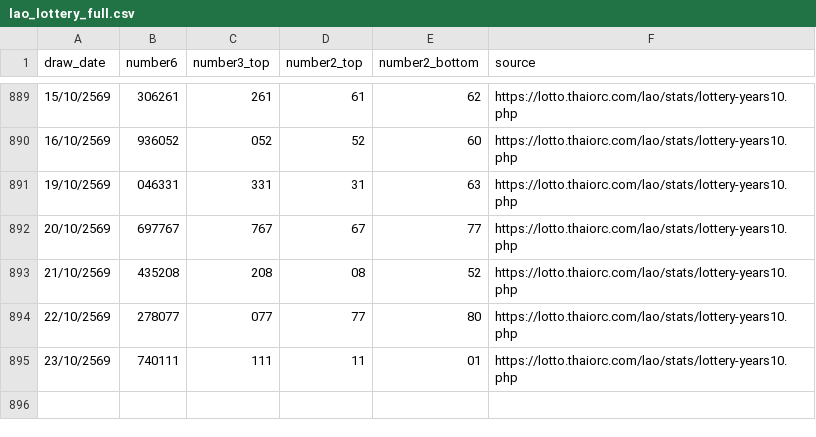
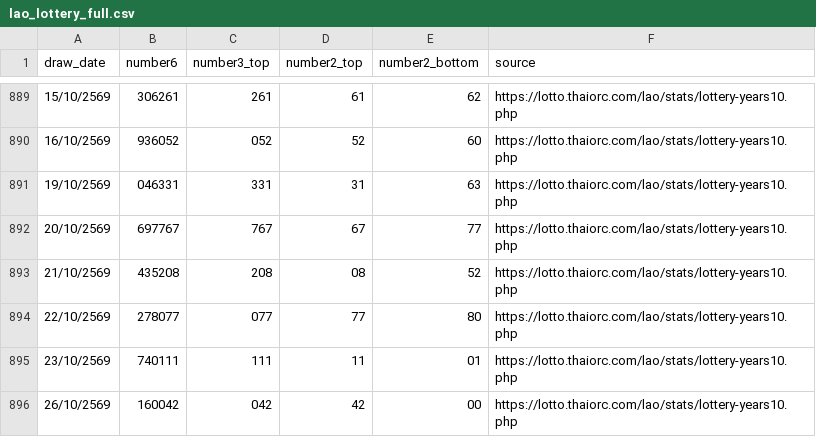
Before and after one commit to dbreport1234-sudo/laolotto-web, a CSV file: data/lao_lottery_full.csv, drawn as a sheet; only a part is shown, gaps mark what is left out; the diff names each change by its address in the sheet, - before the commit and + after, or states it on an @@ line.

Commit message:
data: update 2026-10-26-1713

```diff
--- a/data/lao_lottery_full.csv
+++ b/data/lao_lottery_full.csv
+row 896: 26/10/2569 | 160042 | 042 | 42 | 00 | https://lotto.thaiorc.com/lao/stats/lottery-years10.php
```
Also changed, not shown: 1 other file.
